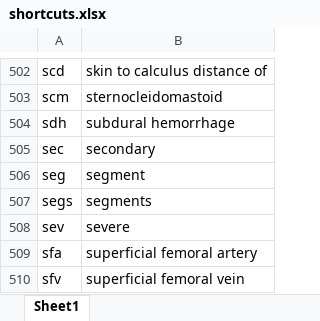
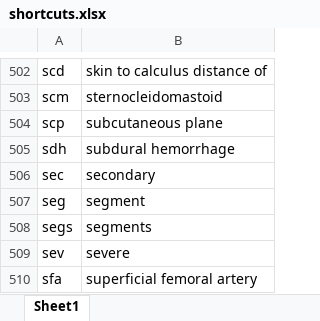
Before and after one commit to kushalpoudel35/espanso-radiology, an Excel workbook: shortcuts.xlsx, sheet Sheet1, drawn as a sheet; only a part is shown, gaps mark what is left out; the shorter side is filled out with more unchanged rows; values as stored, in another font and other column widths than the file's, no borders; table styles not drawn; the diff names each change by its address in the sheet, - before the commit and + after, or states it on an @@ line.

```diff
--- a/shortcuts.xlsx (sheet Sheet1)
+++ b/shortcuts.xlsx (sheet Sheet1)
+row 504: scp | subcutaneous plane
```
Also changed, not shown: 2 other files.
